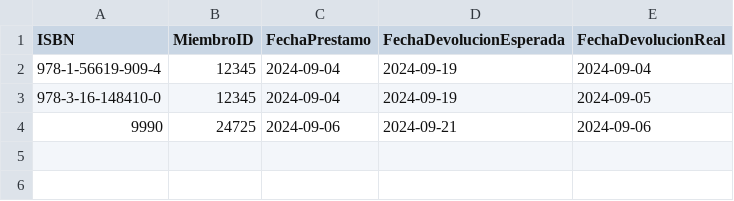
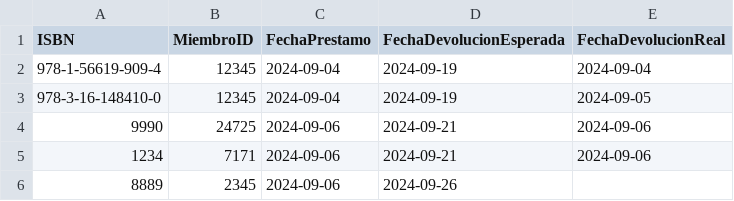
Before and after one commit to asanabria-2021067/biblioteca-javafx, a CSV file: build/classes/biblioteca/db/prestamos.csv, drawn as a sheet; the diff names each change by its address in the sheet, - before the commit and + after, or states it on an @@ line.

```diff
--- a/build/classes/biblioteca/db/prestamos.csv
+++ b/build/classes/biblioteca/db/prestamos.csv
+row 5: 1234 | 7171 | 2024-09-06 | 2024-09-21 | 2024-09-06
+row 6: 8889 | 2345 | 2024-09-06 | 2024-09-26
```
Also changed, not shown: build/classes/biblioteca/db/libros.csv, build/classes/biblioteca/db/miembros.csv, 10 other files.
